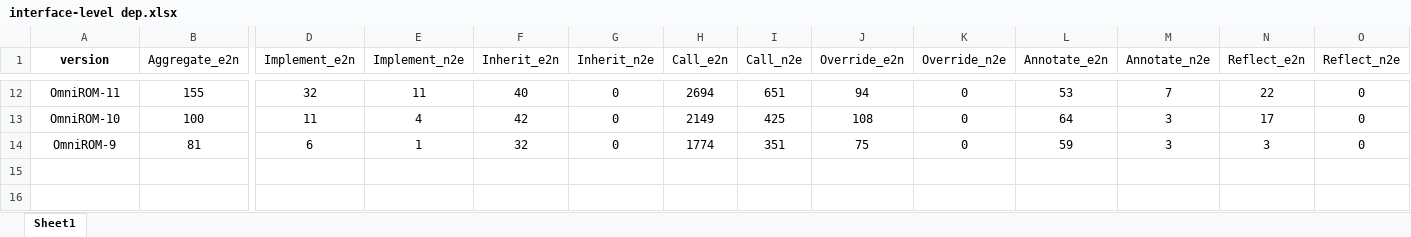
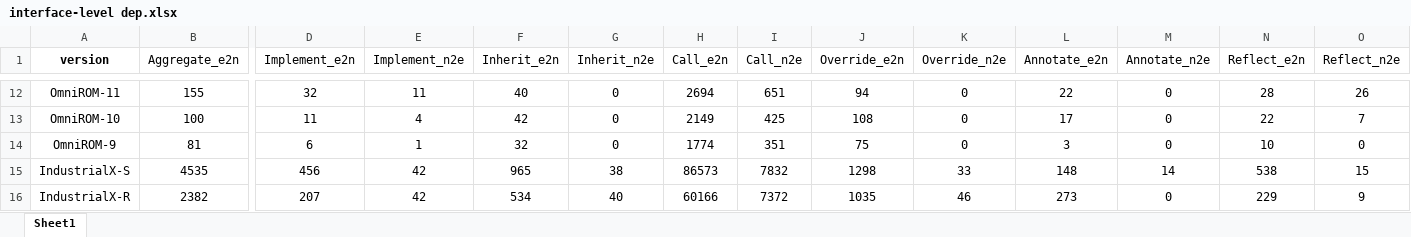
Before and after one commit to DepFCD/DepFCD, an Excel workbook: Data/Results/RQ1/interface-level dep.xlsx, sheet Sheet1, drawn as a sheet; only a part is shown, gaps mark what is left out; values as stored, in another font and other column widths than the file's, no borders; rows hold the shown columns only; the diff covers the shown part only; the diff names each change by its address in the sheet, - before the commit and + after, or states it on an @@ line.

```diff
--- a/Data/Results/RQ1/interface-level dep.xlsx (sheet Sheet1)
+++ b/Data/Results/RQ1/interface-level dep.xlsx (sheet Sheet1)
-L12 (Annotate_e2n): 53
+L12 (Annotate_e2n): 22
-M12 (Annotate_n2e): 7
+M12 (Annotate_n2e): 0
-N12 (Reflect_e2n): 22
+N12 (Reflect_e2n): 28
-O12 (Reflect_n2e): 0
+O12 (Reflect_n2e): 26
-L13 (Annotate_e2n): 64
+L13 (Annotate_e2n): 17
-M13:M14 (Annotate_n2e): 3
+M13:M14 (Annotate_n2e): 0
-N13 (Reflect_e2n): 17
+N13 (Reflect_e2n): 22
-O13 (Reflect_n2e): 0
+O13 (Reflect_n2e): 7
-L14 (Annotate_e2n): 59
+L14 (Annotate_e2n): 3
-N14 (Reflect_e2n): 3
+N14 (Reflect_e2n): 10
+row 15: IndustrialX-S | 4535 | 456 | 42 | 965 | 38 | 86573 | 7832 | 1298 | 33 | 148 | 14 | 538 | 15
+row 16: IndustrialX-R | 2382 | 207 | 42 | 534 | 40 | 60166 | 7372 | 1035 | 46 | 273 | 0 | 229 | 9
```
Also changed, not shown: 32 edited cells elsewhere in this sheet, Data/Results/RQ1/entity-ownership.xlsx, Data/Results/RQ1/facade.xlsx, 8 other files.
